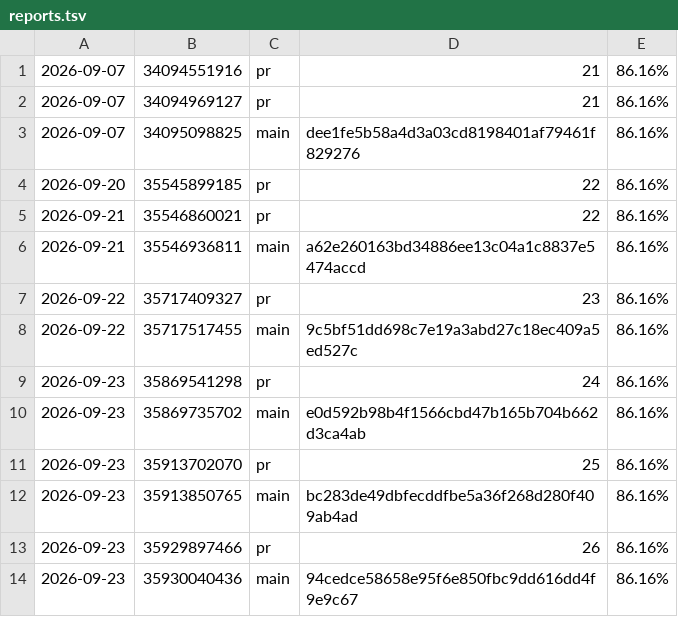
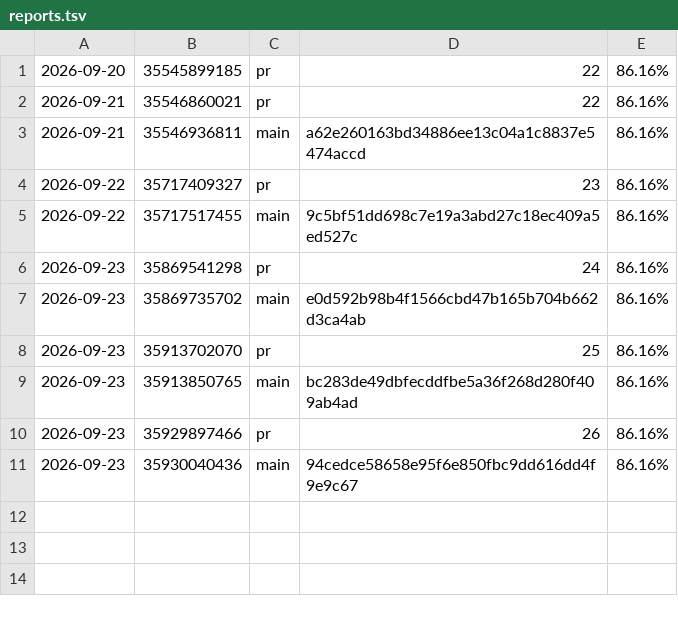
Before and after one commit to oddcoder/traqilet, a TSV file: reports.tsv, drawn as a sheet.

```diff
--- a/reports.tsv
+++ b/reports.tsv
@@ -1,4 +1 @@
-2026-09-07	34094551916	pr	21	86.16%
-2026-09-07	34094969127	pr	21	86.16%
-2026-09-07	34095098825	main	dee1fe5b58a4d3a03cd8198401af79461f829276	86.16%
 2026-09-20	35545899185	pr	22	86.16%
```
Also changed, not shown: 13 other files.
